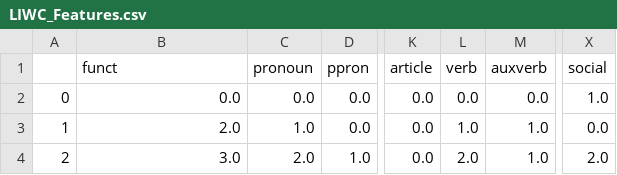
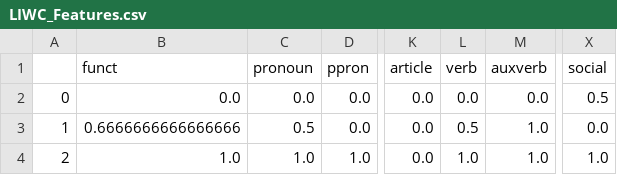
Before and after one commit to hammadojh/reviews_helpfulness, a CSV file: feature_extractor/results/LIWC_Features.csv, drawn as a sheet; only a part is shown, gaps mark what is left out; the diff names each change by its address in the sheet, - before the commit and + after, or states it on an @@ line.

```diff
--- a/feature_extractor/results/LIWC_Features.csv
+++ b/feature_extractor/results/LIWC_Features.csv
-X2 (social): 1.0
+X2 (social): 0.5
-B3 (funct): 2.0
+B3 (funct): 0.6666666666666666
-C3 (pronoun): 1.0
+C3 (pronoun): 0.5
-L3 (verb): 1.0
+L3 (verb): 0.5
-B4 (funct): 3.0
+B4 (funct): 1.0
-C4 (pronoun): 2.0
+C4 (pronoun): 1.0
-L4 (verb): 2.0
+L4 (verb): 1.0
-X4 (social): 2.0
+X4 (social): 1.0
```
Also changed, not shown: feature_extractor/results/inq_features.csv, 3 other files.
